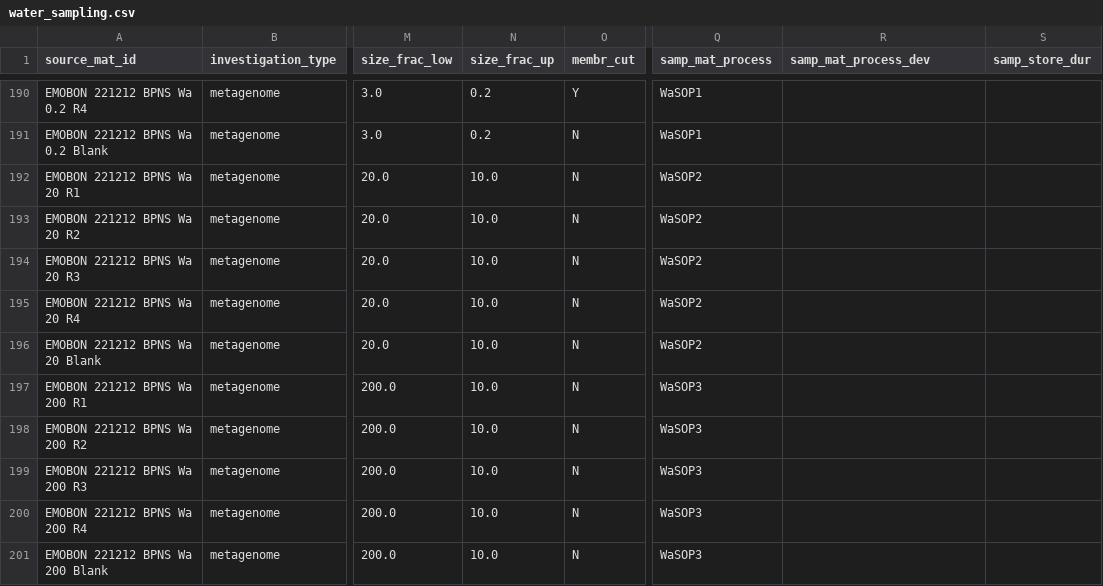
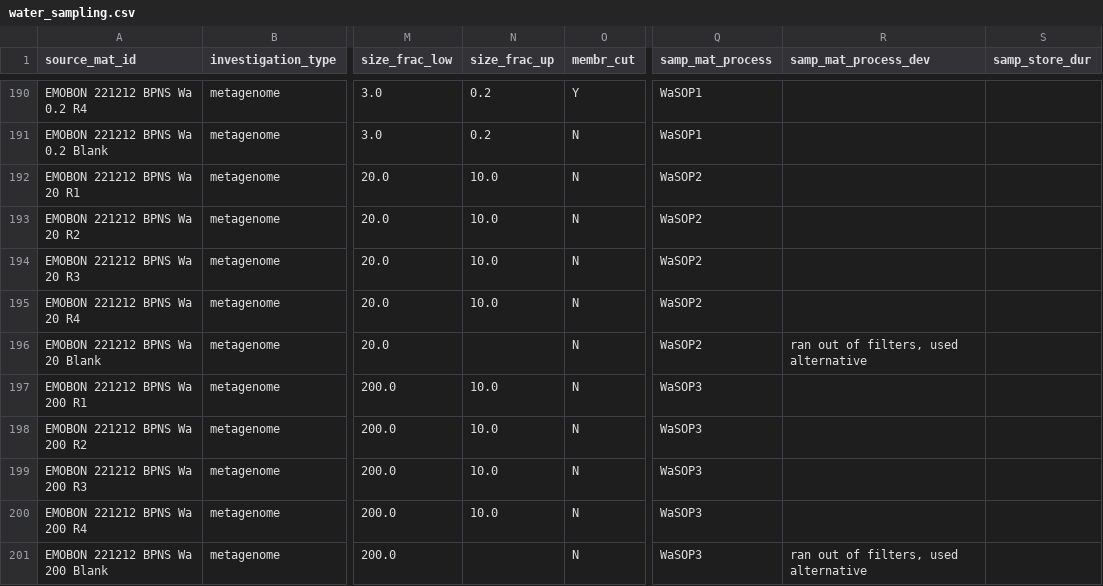
Before and after one commit to bulricht-org/observatory-BPNS-data, a CSV file: downloads/gdoc-csv/water_sampling.csv, drawn as a sheet; only a part is shown, gaps mark what is left out; the diff names each change by its address in the sheet, - before the commit and + after, or states it on an @@ line.

```diff
--- a/downloads/gdoc-csv/water_sampling.csv
+++ b/downloads/gdoc-csv/water_sampling.csv
-N196 (size_frac_up): 10.0
+N196 (size_frac_up): (empty)
-R196 (samp_mat_process_dev): (empty)
+R196 (samp_mat_process_dev): ran out of filters, used alternative
-N201 (size_frac_up): 10.0
+N201 (size_frac_up): (empty)
-R201 (samp_mat_process_dev): (empty)
+R201 (samp_mat_process_dev): ran out of filters, used alternative
```
